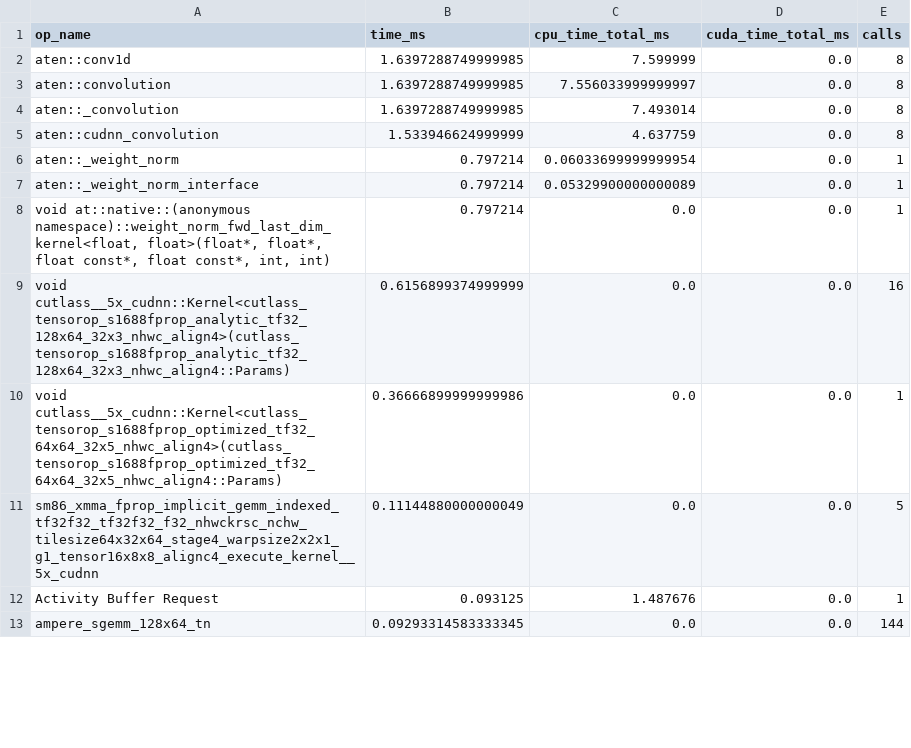
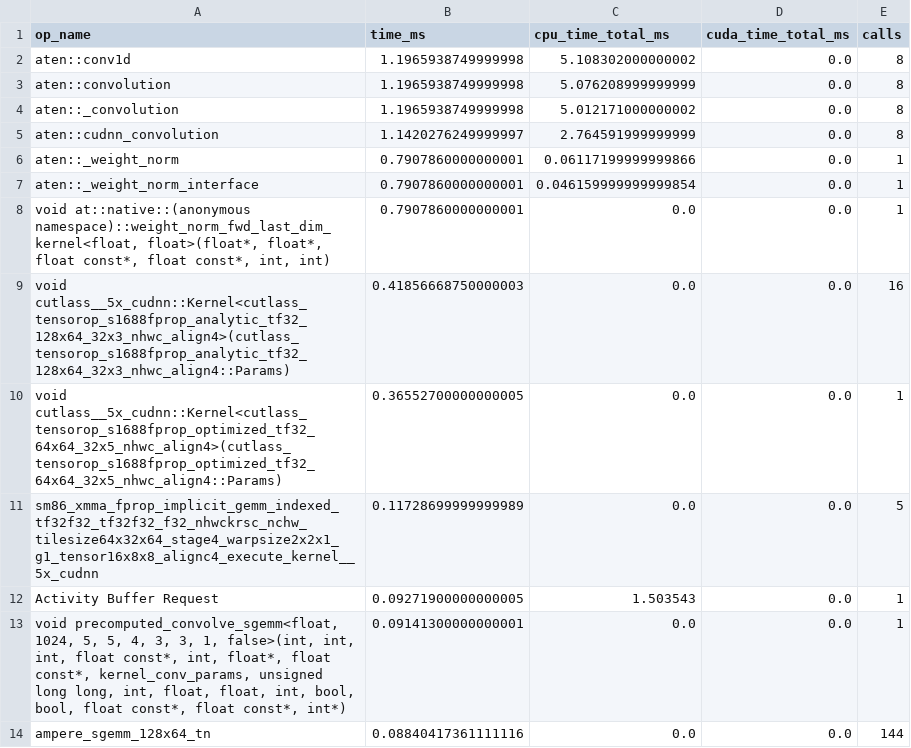
Before and after one commit to Coder-by-Passion-Arka/AI4Bharat_ASR_MLOPS, a CSV file: results/pytorch_ops.csv, drawn as a sheet; only a part is shown; the diff covers the shown part only.

```diff
--- a/results/pytorch_ops.csv
+++ b/results/pytorch_ops.csv
@@ -1,13 +1,14 @@
 op_name,time_ms,cpu_time_total_ms,cuda_time_total_ms,calls
-aten::conv1d,1.6397288749999985,7.599999,0.0,8
-aten::convolution,1.6397288749999985,7.556033999999997,0.0,8
-aten::_convolution,1.6397288749999985,7.493014,0.0,8
-aten::cudnn_convolution,1.533946624999999,4.637759,0.0,8
-aten::_weight_norm,0.797214,0.06033699999999954,0.0,1
-aten::_weight_norm_interface,0.797214,0.05329900000000089,0.0,1
-"void at::native::(anonymous namespace)::weight_norm_fwd_last_dim_kernel<float, float>(float*, float*, float const*, float const*, int, int)",0.797214,0.0,0.0,1
-void cutlass__5x_cudnn::Kernel<cutlass_tensorop_s1688fprop_analytic_tf32_128x64_32x3_nhwc_align4>(cutlass_tensorop_s1688fprop_analytic_tf32_128x64_32x3_nhwc_align4::Params),0.6156899374999999,0.0,0.0,16
-void cutlass__5x_cudnn::Kernel<cutlass_tensorop_s1688fprop_optimized_tf32_64x64_32x5_nhwc_align4>(cutlass_tensorop_s1688fprop_optimized_tf32_64x64_32x5_nhwc_align4::Params),0.36666899999999986,0.0,0.0,1
-sm86_xmma_fprop_implicit_gemm_indexed_tf32f32_tf32f32_f32_nhwckrsc_nchw_tilesize64x32x64_stage4_warpsize2x2x1_g1_tensor16x8x8_alignc4_execute_kernel__5x_cudnn,0.11144880000000049,0.0,0.0,5
-Activity Buffer Request,0.093125,1.487676,0.0,1
-ampere_sgemm_128x64_tn,0.09293314583333345,0.0,0.0,144
+aten::conv1d,1.1965938749999998,5.108302000000002,0.0,8
+aten::convolution,1.1965938749999998,5.076208999999999,0.0,8
+aten::_convolution,1.1965938749999998,5.012171000000002,0.0,8
+aten::cudnn_convolution,1.1420276249999997,2.764591999999999,0.0,8
+aten::_weight_norm,0.7907860000000001,0.06117199999999866,0.0,1
+aten::_weight_norm_interface,0.7907860000000001,0.046159999999999854,0.0,1
+"void at::native::(anonymous namespace)::weight_norm_fwd_last_dim_kernel<float, float>(float*, float*, float const*, float const*, int, int)",0.7907860000000001,0.0,0.0,1
+void cutlass__5x_cudnn::Kernel<cutlass_tensorop_s1688fprop_analytic_tf32_128x64_32x3_nhwc_align4>(cutlass_tensorop_s1688fprop_analytic_tf32_128x64_32x3_nhwc_align4::Params),0.41856668750000003,0.0,0.0,16
+void cutlass__5x_cudnn::Kernel<cutlass_tensorop_s1688fprop_optimized_tf32_64x64_32x5_nhwc_align4>(cutlass_tensorop_s1688fprop_optimized_tf32_64x64_32x5_nhwc_align4::Params),0.36552700000000005,0.0,0.0,1
+sm86_xmma_fprop_implicit_gemm_indexed_tf32f32_tf32f32_f32_nhwckrsc_nchw_tilesize64x32x64_stage4_warpsize2x2x1_g1_tensor16x8x8_alignc4_execute_kernel__5x_cudnn,0.11728699999999989,0.0,0.0,5
+Activity Buffer Request,0.09271900000000005,1.503543,0.0,1
+"void precomputed_convolve_sgemm<float, 1024, 5, 5, 4, 3, 3, 1, false>(int, int, int, float const*, int, float*, float const*, kernel_conv_params, unsigned long long, int, float, float, int, bool, bool, float const*, float const*, int*)",0.09141300000000001,0.0,0.0,1
+ampere_sgemm_128x64_tn,0.08840417361111116,0.0,0.0,144
```
Also changed, not shown: 5 added rows, 6 removed rows and 63 edited cells elsewhere in this file, 13 other files.
